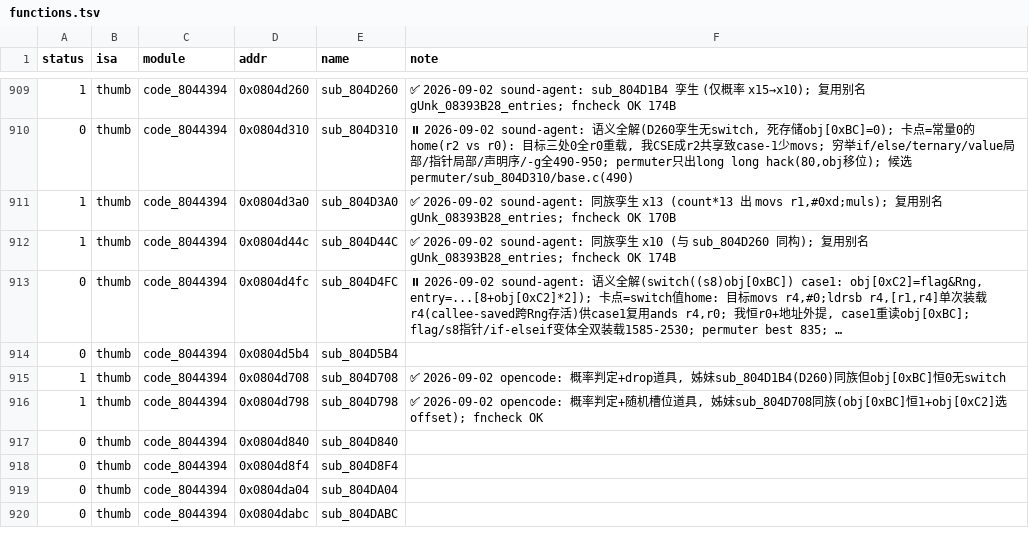
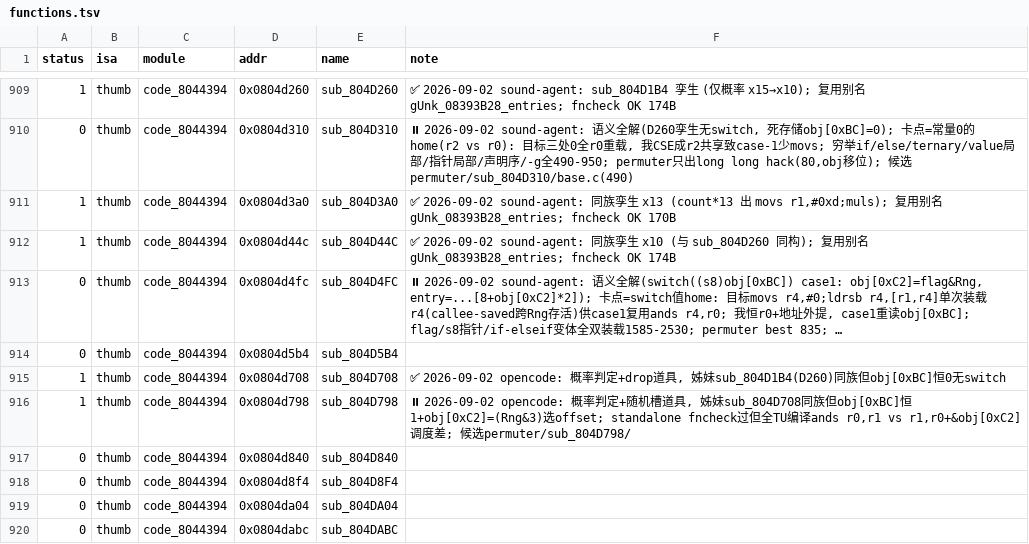
Before and after one commit to defcdgg/ll, a TSV file: functions.tsv, drawn as a sheet; only a part is shown, gaps mark what is left out; long unchanged cells end in ….

Commit message:
docs: sub_804D798 挂起记录 (全TU调度差异)

```diff
--- a/functions.tsv
+++ b/functions.tsv
@@ -915,3 +915,3 @@ status	isa	module	addr	name	note
 1	thumb	code_8044394	0x0804d708	sub_804D708	✅ 2026-09-02 opencode: 概率判定+drop道具, 姊妹sub_804D1B4(D260)同族但obj[0xBC]恒0无switch
-1	thumb	code_8044394	0x0804d798	sub_804D798	✅ 2026-09-02 opencode: 概率判定+随机槽位道具, 姊妹sub_804D708同族(obj[0xBC]恒1+obj[0xC2]选offset); fncheck OK
+1	thumb	code_8044394	0x0804d798	sub_804D798	⏸ 2026-09-02 opencode: 概率判定+随机槽道具, 姊妹sub_804D708同族但obj[0xBC]恒1+obj[0xC2]=(Rng&3)选offset; standalone fncheck过但全TU编译ands r0,r1 vs r1,r0+&obj[0xC2]调度差; 候选permuter/sub_804D798/
 0	thumb	code_8044394	0x0804d840	sub_804D840	
```
